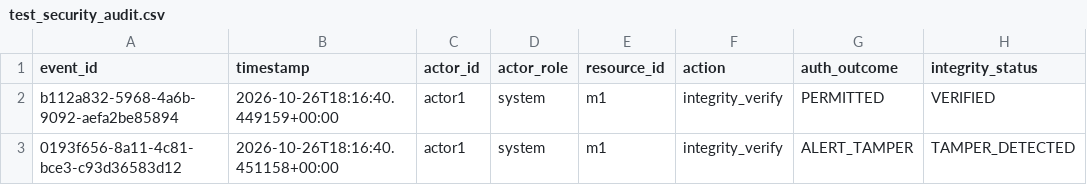
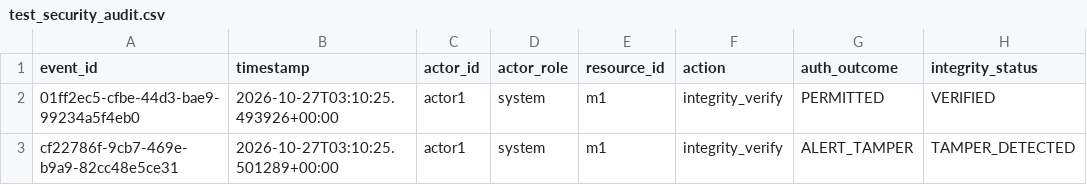
Before and after one commit to nadeem1155/Explainable-Cybersecure-BIM-Sustainable-Construction, a CSV file: data/synthetic/test_security_audit.csv, drawn as a sheet; only a part is shown; the diff names each change by its address in the sheet, - before the commit and + after, or states it on an @@ line.

```diff
--- a/data/synthetic/test_security_audit.csv
+++ b/data/synthetic/test_security_audit.csv
-A2 (event_id): b112a832-5968-4a6b-9092-aefa2be85894
+A2 (event_id): 01ff2ec5-cfbe-44d3-bae9-99234a5f4eb0
-B2 (timestamp): 2026-10-26T18:16:40.449159+00:00
+B2 (timestamp): 2026-10-27T03:10:25.493926+00:00
-A3 (event_id): 0193f656-8a11-4c81-bce3-c93d36583d12
+A3 (event_id): cf22786f-9cb7-469e-b9a9-82cc48e5ce31
-B3 (timestamp): 2026-10-26T18:16:40.451158+00:00
+B3 (timestamp): 2026-10-27T03:10:25.501289+00:00
```
Also changed, not shown: 8 other files.
